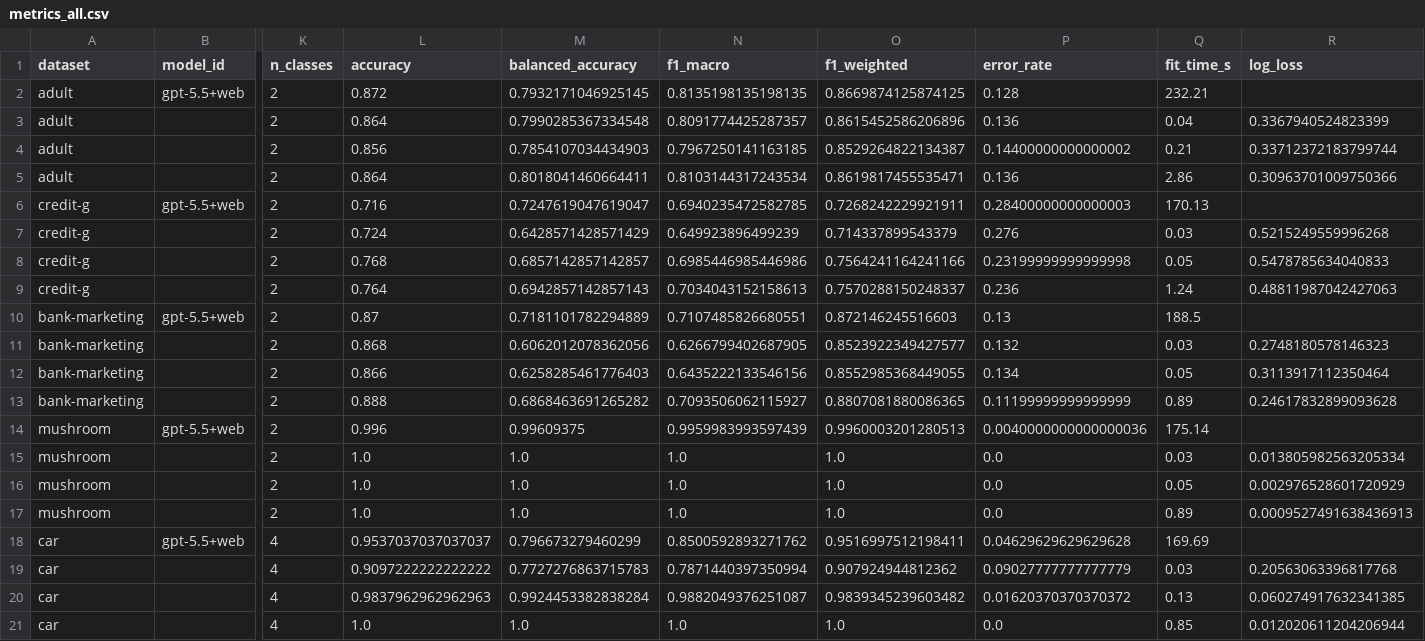
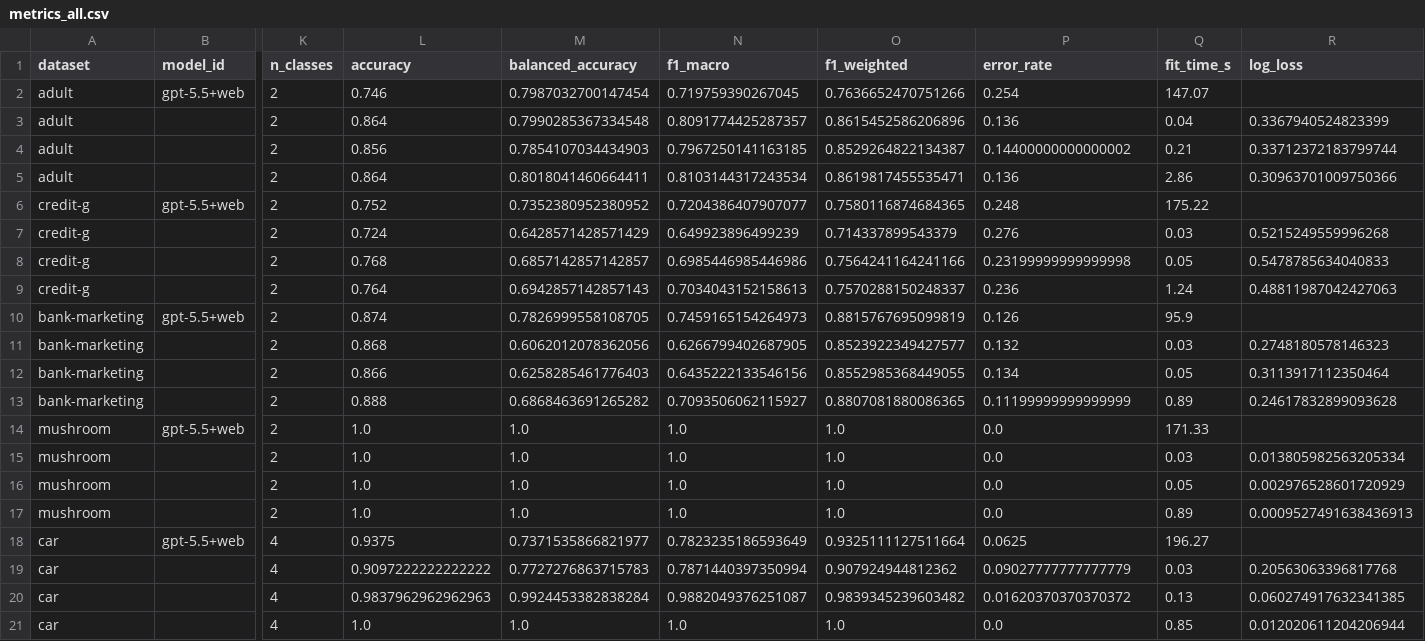
Before and after one commit to frlinaker/promptlearn, a CSV file: benchmarks/progression_results/metrics_all.csv, drawn as a sheet; only a part is shown, gaps mark what is left out; the diff covers the shown part only; the diff names each change by its address in the sheet, - before the commit and + after, or states it on an @@ line.

```diff
--- a/benchmarks/progression_results/metrics_all.csv
+++ b/benchmarks/progression_results/metrics_all.csv
-L2 (accuracy): 0.872
+L2 (accuracy): 0.746
-M2 (balanced_accuracy): 0.7932171046925145
+M2 (balanced_accuracy): 0.7987032700147454
-N2 (f1_macro): 0.8135198135198135
+N2 (f1_macro): 0.719759390267045
-O2 (f1_weighted): 0.8669874125874125
+O2 (f1_weighted): 0.7636652470751266
-P2 (error_rate): 0.128
+P2 (error_rate): 0.254
-Q2 (fit_time_s): 232.21
+Q2 (fit_time_s): 147.07
-L6 (accuracy): 0.716
+L6 (accuracy): 0.752
-M6 (balanced_accuracy): 0.7247619047619047
+M6 (balanced_accuracy): 0.7352380952380952
-N6 (f1_macro): 0.6940235472582785
+N6 (f1_macro): 0.7204386407907077
-O6 (f1_weighted): 0.7268242229921911
+O6 (f1_weighted): 0.7580116874684365
-P6 (error_rate): 0.28400000000000003
+P6 (error_rate): 0.248
-Q6 (fit_time_s): 170.13
+Q6 (fit_time_s): 175.22
-L10 (accuracy): 0.87
+L10 (accuracy): 0.874
-M10 (balanced_accuracy): 0.7181101782294889
+M10 (balanced_accuracy): 0.7826999558108705
-N10 (f1_macro): 0.7107485826680551
+N10 (f1_macro): 0.7459165154264973
-O10 (f1_weighted): 0.872146245516603
+O10 (f1_weighted): 0.8815767695099819
-P10 (error_rate): 0.13
+P10 (error_rate): 0.126
-Q10 (fit_time_s): 188.5
+Q10 (fit_time_s): 95.9
-L14 (accuracy): 0.996
+L14 (accuracy): 1.0
-M14 (balanced_accuracy): 0.99609375
+M14 (balanced_accuracy): 1.0
-N14 (f1_macro): 0.9959983993597439
+N14 (f1_macro): 1.0
-O14 (f1_weighted): 0.9960003201280513
+O14 (f1_weighted): 1.0
-P14 (error_rate): 0.0040000000000000036
+P14 (error_rate): 0.0
-Q14 (fit_time_s): 175.14
+Q14 (fit_time_s): 171.33
-L18 (accuracy): 0.9537037037037037
+L18 (accuracy): 0.9375
-M18 (balanced_accuracy): 0.796673279460299
+M18 (balanced_accuracy): 0.7371535866821977
-N18 (f1_macro): 0.8500592893271762
+N18 (f1_macro): 0.7823235186593649
-O18 (f1_weighted): 0.9516997512198411
+O18 (f1_weighted): 0.9325111127511664
-P18 (error_rate): 0.04629629629629628
+P18 (error_rate): 0.0625
-Q18 (fit_time_s): 169.69
+Q18 (fit_time_s): 196.27
```
Also changed, not shown: 8 removed rows and 24 edited cells elsewhere in this file, 6 other files.
